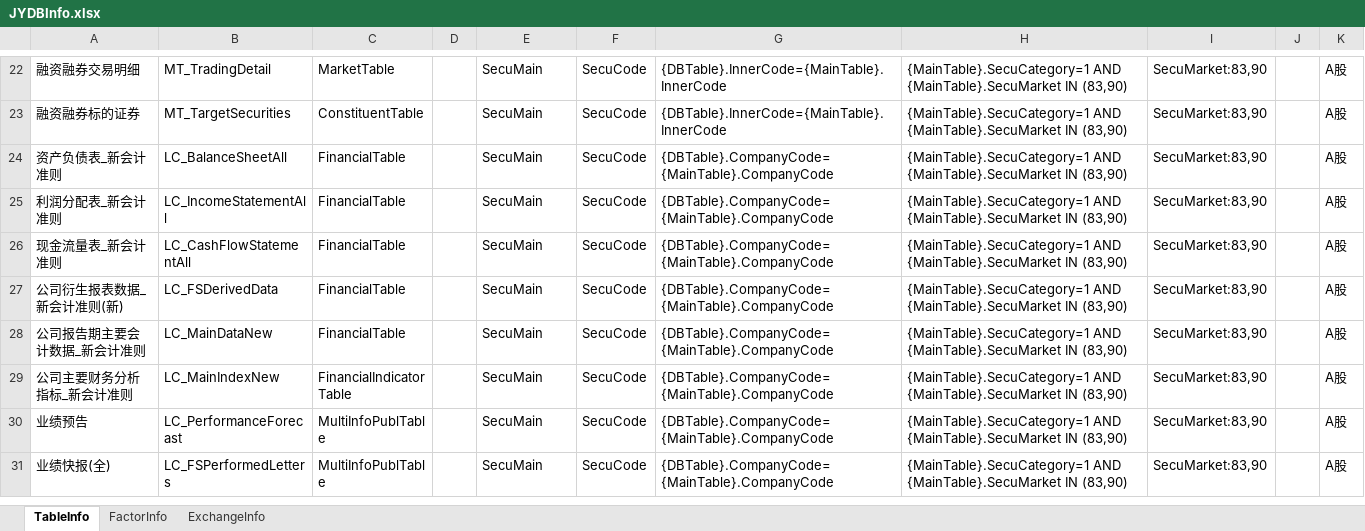
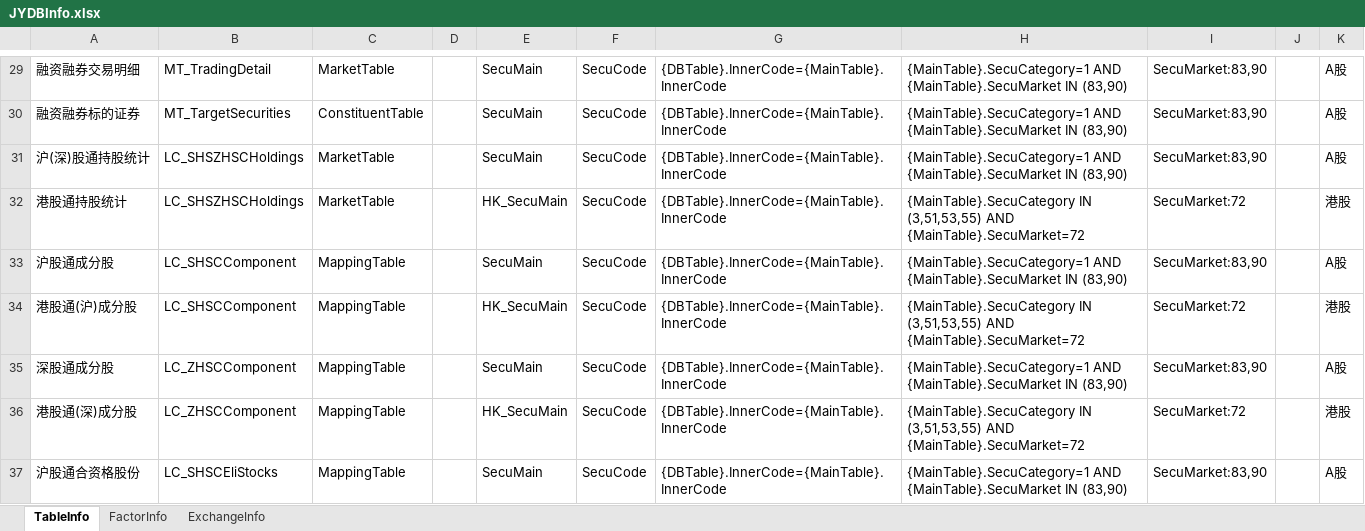
Before and after one commit to Scorpi000/QuantStudio, an Excel workbook: QuantStudio/Resource/JYDBInfo.xlsx, sheet TableInfo, drawn as a sheet; only a part is shown, gaps mark what is left out; the shorter side is filled out with more unchanged rows; values as stored, in another font and other column widths than the file's, no borders; the diff covers the shown part only; the diff names each change by its address in the sheet, - before the commit and + after, or states it on an @@ line.

```diff
--- a/QuantStudio/Resource/JYDBInfo.xlsx (sheet TableInfo)
+++ b/QuantStudio/Resource/JYDBInfo.xlsx (sheet TableInfo)
+row 31: 沪(深)股通持股统计 | LC_SHSZHSCHoldings | MarketTable |  | SecuMain | SecuCode | {DBTable}.InnerCode={MainTable}.InnerCode | {MainTable}.SecuCategory=1 AND {MainTable}.SecuMarket IN (83,90) | SecuMarket:83,90 |  | A股
+row 32: 港股通持股统计 | LC_SHSZHSCHoldings | MarketTable |  | HK_SecuMain | SecuCode | {DBTable}.InnerCode={MainTable}.InnerCode | {MainTable}.SecuCategory IN (3,51,53,55) AND {MainTable}.SecuMarket=72 | SecuMarket:72 |  | 港股
+row 33: 沪股通成分股 | LC_SHSCComponent | MappingTable |  | SecuMain | SecuCode | {DBTable}.InnerCode={MainTable}.InnerCode | {MainTable}.SecuCategory=1 AND {MainTable}.SecuMarket IN (83,90) | SecuMarket:83,90 |  | A股
+row 34: 港股通(沪)成分股 | LC_SHSCComponent | MappingTable |  | HK_SecuMain | SecuCode | {DBTable}.InnerCode={MainTable}.InnerCode | {MainTable}.SecuCategory IN (3,51,53,55) AND {MainTable}.SecuMarket=72 | SecuMarket:72 |  | 港股
+row 35: 深股通成分股 | LC_ZHSCComponent | MappingTable |  | SecuMain | SecuCode | {DBTable}.InnerCode={MainTable}.InnerCode | {MainTable}.SecuCategory=1 AND {MainTable}.SecuMarket IN (83,90) | SecuMarket:83,90 |  | A股
+row 36: 港股通(深)成分股 | LC_ZHSCComponent | MappingTable |  | HK_SecuMain | SecuCode | {DBTable}.InnerCode={MainTable}.InnerCode | {MainTable}.SecuCategory IN (3,51,53,55) AND {MainTable}.SecuMarket=72 | SecuMarket:72 |  | 港股
+row 37: 沪股通合资格股份 | LC_SHSCEliStocks | MappingTable |  | SecuMain | SecuCode | {DBTable}.InnerCode={MainTable}.InnerCode | {MainTable}.SecuCategory=1 AND {MainTable}.SecuMarket IN (83,90) | SecuMarket:83,90 |  | A股
```
Also changed, not shown: 14 added rows elsewhere in this sheet, sheet FactorInfo, 1 other file.
